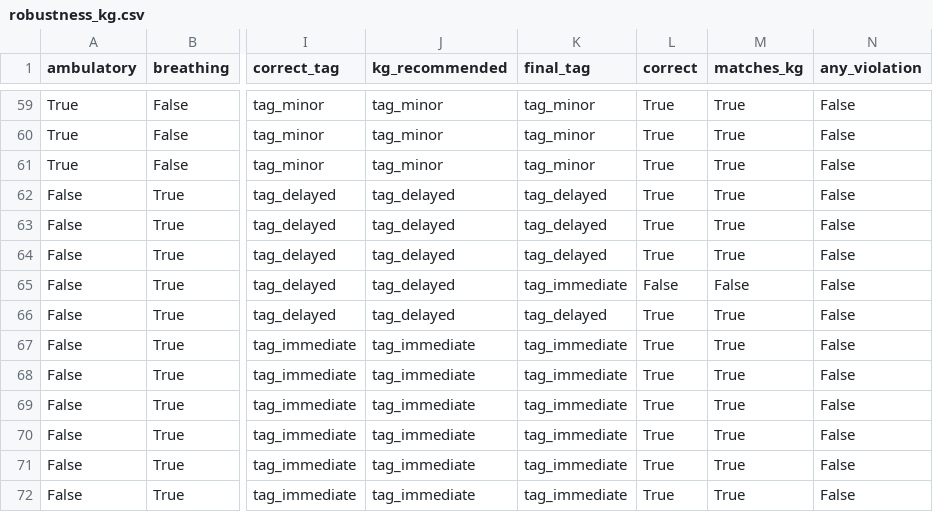
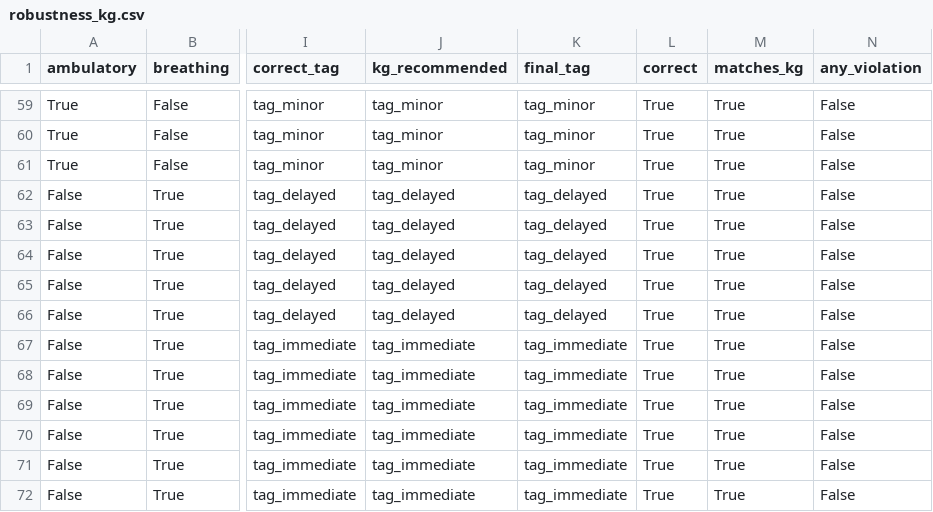
Before and after one commit to mahamfatima123/kg-nesy-mci-triage, a CSV file: results/robustness_kg.csv, drawn as a sheet; only a part is shown, gaps mark what is left out; the diff names each change by its address in the sheet, - before the commit and + after, or states it on an @@ line.

Commit message:
Fix decon_duration sync, patient_action_count reset, and tests_env obs index bugs

```diff
--- a/results/robustness_kg.csv
+++ b/results/robustness_kg.csv
-K65 (final_tag): tag_immediate
+K65 (final_tag): tag_delayed
-L65 (correct): False
+L65 (correct): True
-M65 (matches_kg): False
+M65 (matches_kg): True
```
Also changed, not shown: 4 other files.
